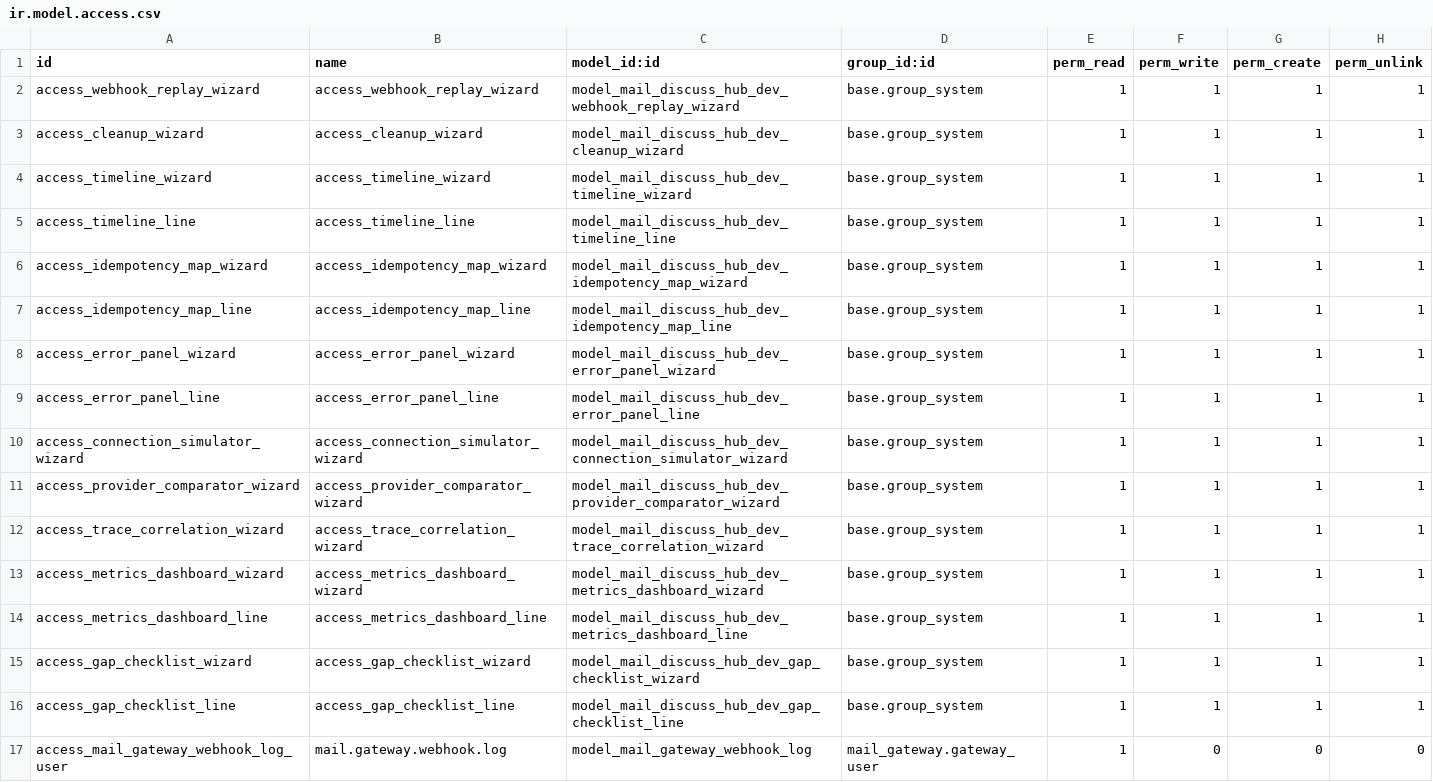
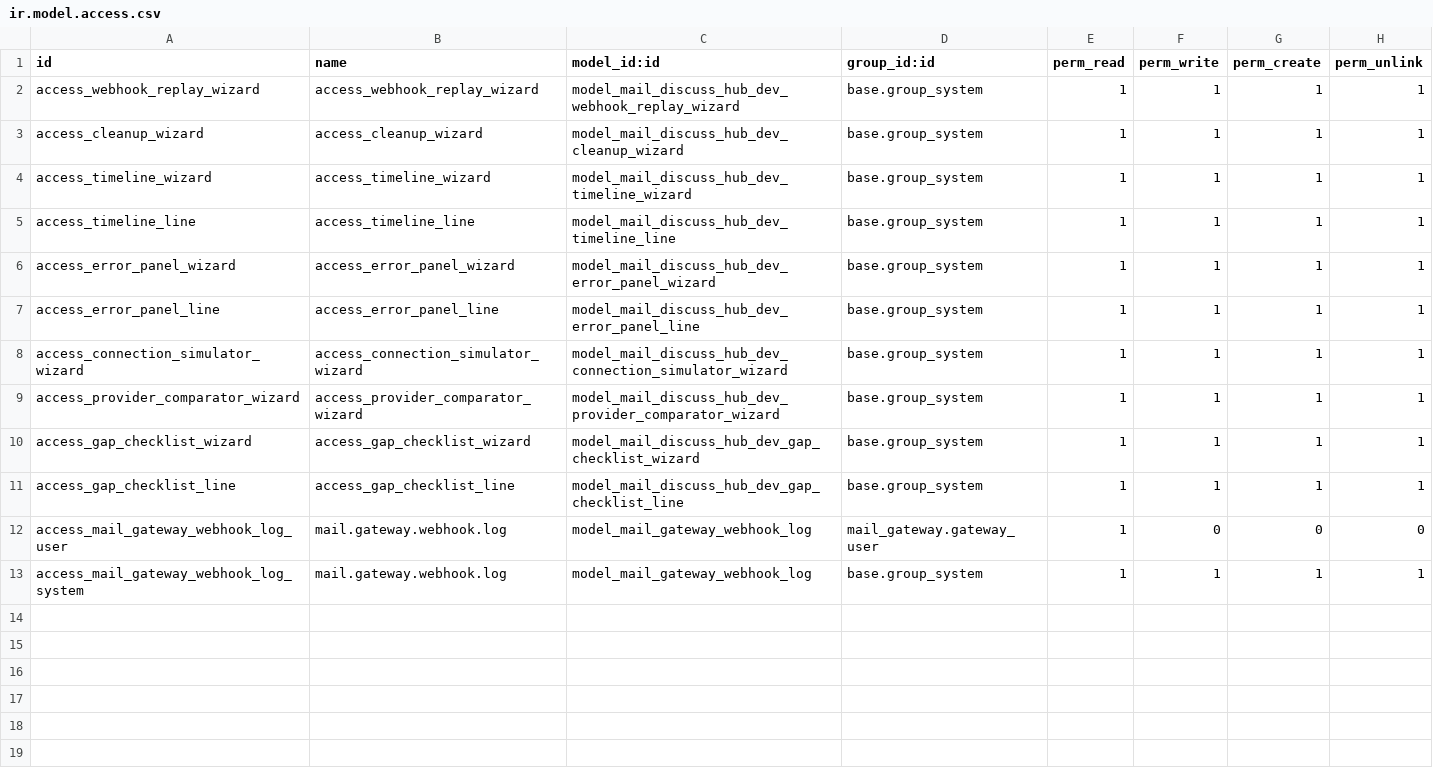
Before and after one commit to dudanogueira/discuss_hub_v2, a CSV file: mail_discuss_hub_gateway_devtools/security/ir.model.access.csv, drawn as a sheet; removed rows and columns are numbered as before the commit, all else as after; the diff names each change by its address in the sheet, - before the commit and + after, or states it on an @@ line.

Commit message:
feat: Enhance WhatsApp gateway integration with new features and improvements
- Added support for new normalized payload fields in NormalizedPayload class.
- Updated AGENTS.md and __manifest__.py to reflect changes in the WhatsApp Evolution API.
- Refactored GatewayController to improve webhook logging and status handling.
- Removed unnecessary DiscussChannel model and related views.
- Improved error handling and logging in evolution_api_client and evolution_api_server.
- Introduced new methods for group metadata extraction and handling in MailGatewayWhatsappEvolutionApi.
- Created new MailMessage fields for better tracking of gateway messages.
- Added implementation guide for Mail Gateway WhatsApp Common module.
- Introduced new UI helpers for gateway channels in Discuss sidebar.
- Implemented logging enhancements in devtools for better webhook tracking.

```diff
--- a/mail_discuss_hub_gateway_devtools/security/ir.model.access.csv
+++ b/mail_discuss_hub_gateway_devtools/security/ir.model.access.csv
-row 6: access_idempotency_map_wizard | access_idempotency_map_wizard | model_mail_discuss_hub_dev_idempotency_map_wizard | base.group_system | 1 | 1 | 1 | 1
-row 7: access_idempotency_map_line | access_idempotency_map_line | model_mail_discuss_hub_dev_idempotency_map_line | base.group_system | 1 | 1 | 1 | 1
-row 12: access_trace_correlation_wizard | access_trace_correlation_wizard | model_mail_discuss_hub_dev_trace_correlation_wizard | base.group_system | 1 | 1 | 1 | 1
-row 13: access_metrics_dashboard_wizard | access_metrics_dashboard_wizard | model_mail_discuss_hub_dev_metrics_dashboard_wizard | base.group_system | 1 | 1 | 1 | 1
-row 14: access_metrics_dashboard_line | access_metrics_dashboard_line | model_mail_discuss_hub_dev_metrics_dashboard_line | base.group_system | 1 | 1 | 1 | 1
+row 13: access_mail_gateway_webhook_log_system | mail.gateway.webhook.log | model_mail_gateway_webhook_log | base.group_system | 1 | 1 | 1 | 1
```
Also changed, not shown: 41 other files.
